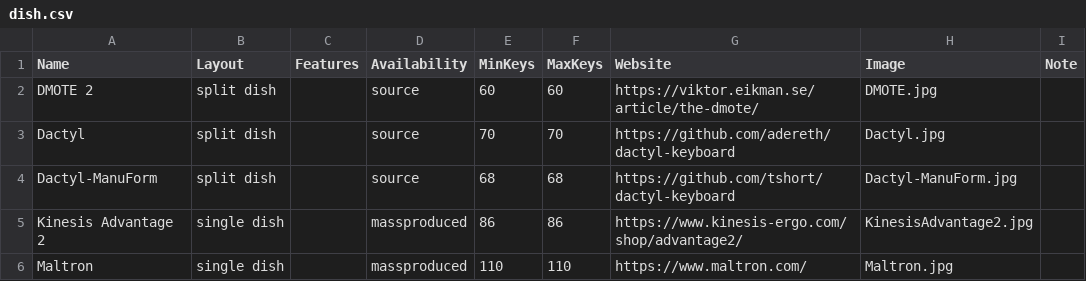
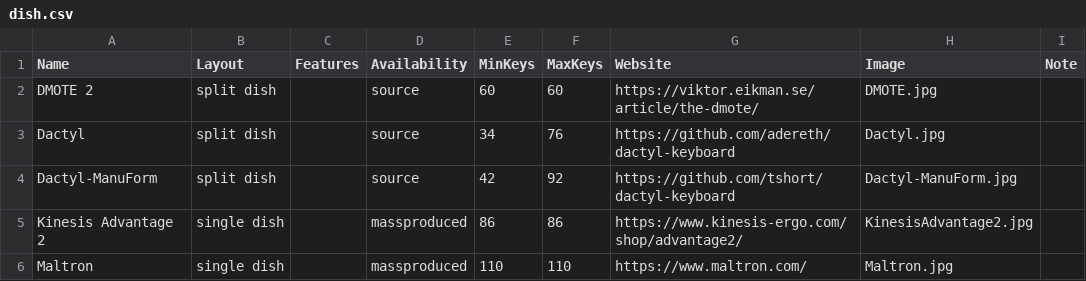
Before and after one commit to Aposymbiont/split-keyboards, a CSV file: dish.csv, drawn as a sheet.

Commit message:
Dactyl [Manuform] key count.

```diff
--- a/dish.csv
+++ b/dish.csv
@@ -2,4 +2,4 @@ Name,Layout,Features,Availability,MinKeys,MaxKeys,Website,Image,Note
 DMOTE 2,split dish,,source,60,60,https://viktor.eikman.se/article/the-dmote/,DMOTE.jpg,
-Dactyl,split dish,,source,70,70,https://github.com/adereth/dactyl-keyboard,Dactyl.jpg,
-Dactyl-ManuForm,split dish,,source,68,68,https://github.com/tshort/dactyl-keyboard,Dactyl-ManuForm.jpg,
+Dactyl,split dish,,source,34,76,https://github.com/adereth/dactyl-keyboard,Dactyl.jpg,
+Dactyl-ManuForm,split dish,,source,42,92,https://github.com/tshort/dactyl-keyboard,Dactyl-ManuForm.jpg,
 Kinesis Advantage 2,single dish,,massproduced,86,86,https://www.kinesis-ergo.com/shop/advantage2/,KinesisAdvantage2.jpg,
```
